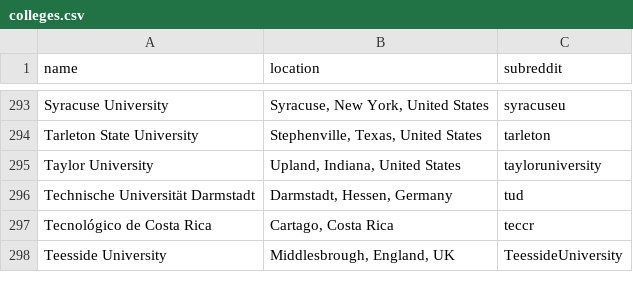
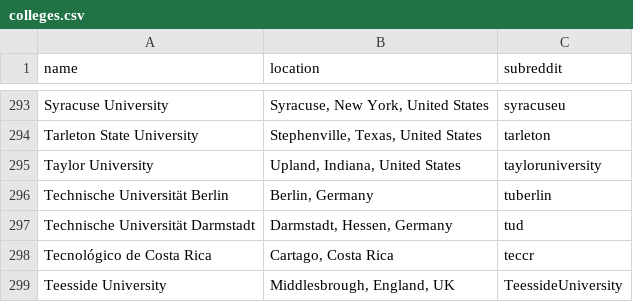
Before and after one commit to karlding/college-subreddits, a CSV file: data/colleges.csv, drawn as a sheet; only a part is shown, gaps mark what is left out.

Commit message:
Add Technische Universität Berlin

```diff
--- a/data/colleges.csv
+++ b/data/colleges.csv
@@ -295,2 +295,3 @@ name,location,subreddit
 "Taylor University","Upland, Indiana, United States",tayloruniversity
+"Technische Universität Berlin","Berlin, Germany",tuberlin
 "Technische Universität Darmstadt","Darmstadt, Hessen, Germany",tud
```
